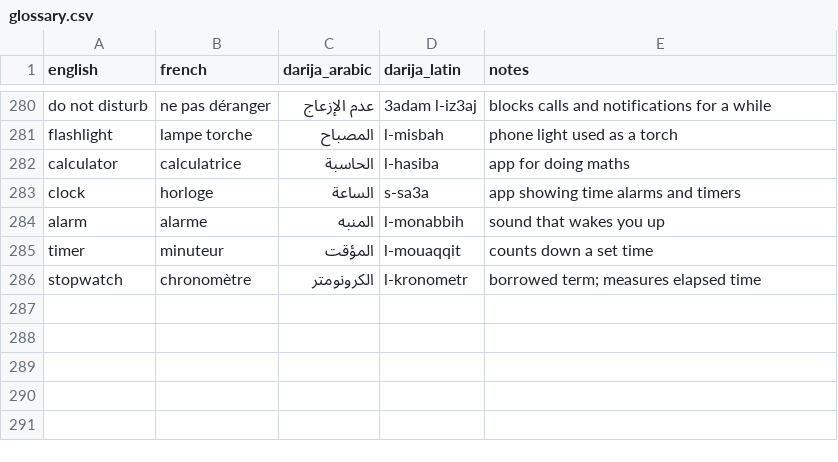
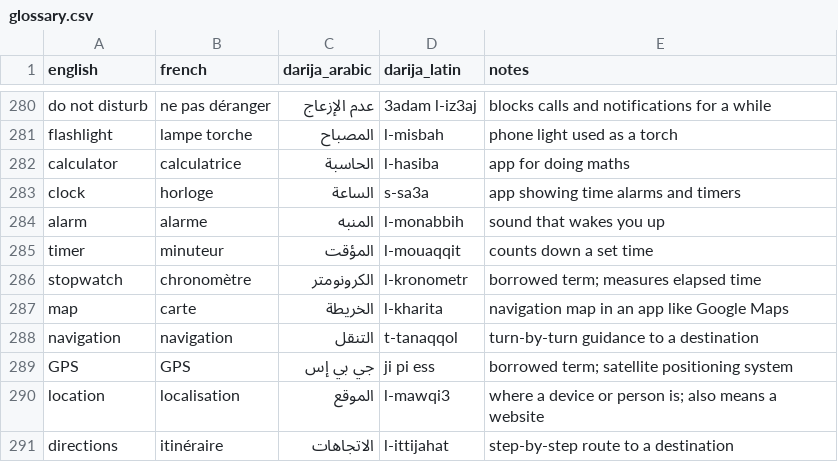
Before and after one commit to taha-b0t/darija-tech-glossary, a CSV file: glossary.csv, drawn as a sheet; only a part is shown, gaps mark what is left out.

Commit message:
feat: add 5 navigation and location terms

```diff
--- a/glossary.csv
+++ b/glossary.csv
@@ -286 +286,6 @@ timer,minuteur,المؤقت,l-mouaqqit,counts down a set time
 stopwatch,chronomètre,الكرونومتر,l-kronometr,borrowed term; measures elapsed time
+map,carte,الخريطة,l-kharita,navigation map in an app like Google Maps
+navigation,navigation,التنقل,t-tanaqqol,turn-by-turn guidance to a destination
+GPS,GPS,جي بي إس,ji pi ess,borrowed term; satellite positioning system
+location,localisation,الموقع,l-mawqi3,where a device or person is; also means a website
+directions,itinéraire,الاتجاهات,l-ittijahat,step-by-step route to a destination
```
